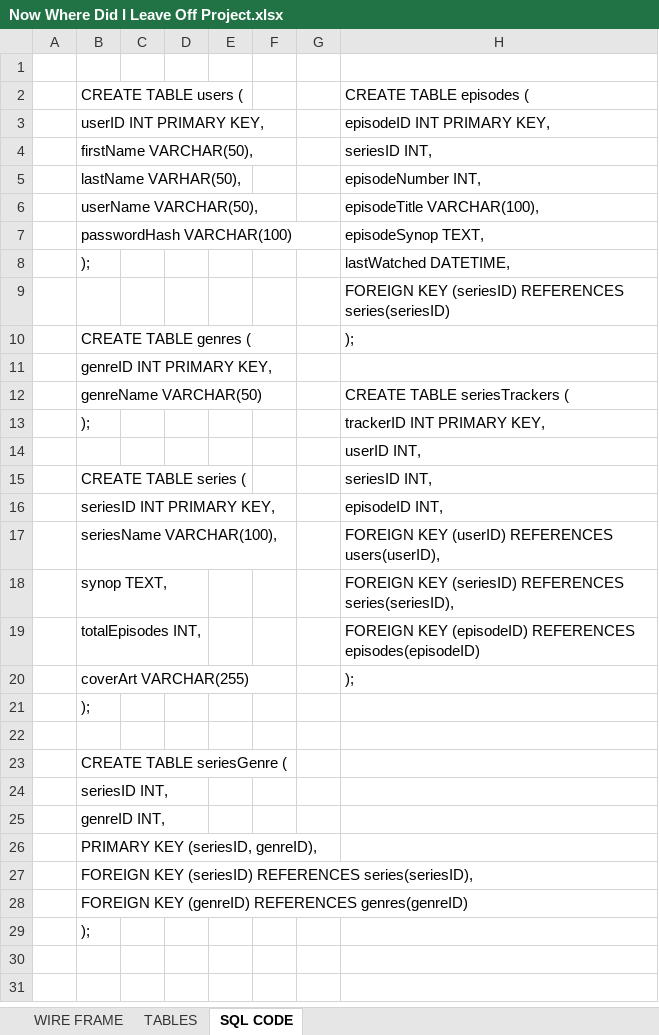
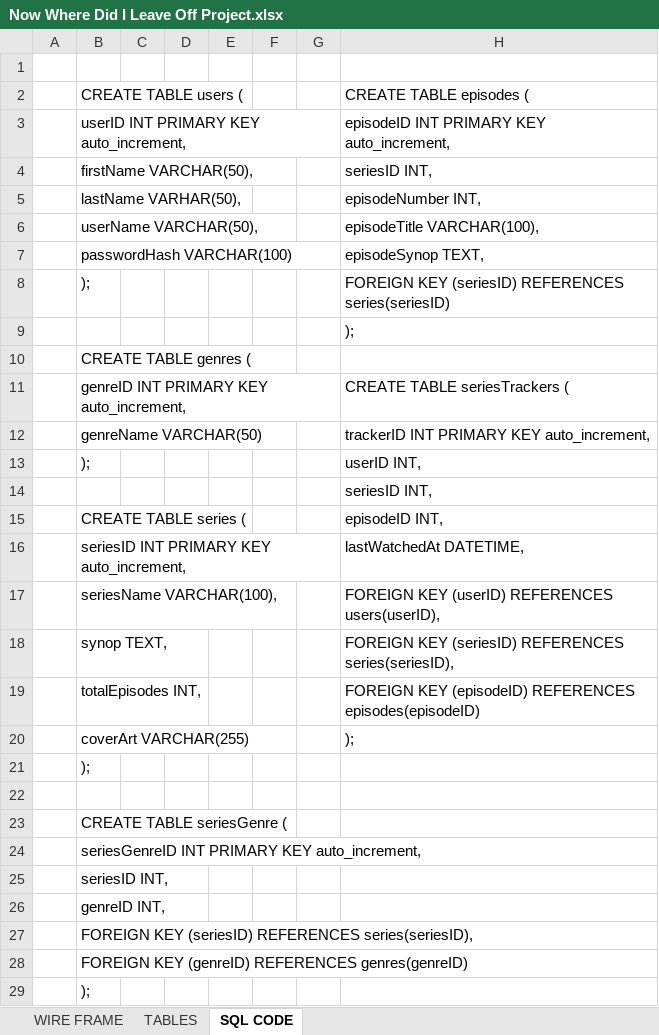
Before and after one commit to flowxyno/school, an Excel workbook: IS330 - Database & Data Analysis/DATABASE/Now Where Did I Leave Off Project.xlsx, sheet SQL CODE, drawn as a sheet; values as stored, in another font and other column widths than the file's, no borders; removed rows and columns are numbered as before the commit, all else as after; the diff names each change by its address in the sheet, - before the commit and + after, or states it on an @@ line.

```diff
--- a/IS330 - Database & Data Analysis/DATABASE/Now Where Did I Leave Off Project.xlsx (sheet SQL CODE)
+++ b/IS330 - Database & Data Analysis/DATABASE/Now Where Did I Leave Off Project.xlsx (sheet SQL CODE)
-row 3:  | userID INT PRIMARY KEY, |  |  |  |  |  | episodeID INT PRIMARY KEY,
+row 3:  | userID INT PRIMARY KEY auto_increment, |  |  |  |  |  | episodeID INT PRIMARY KEY auto_increment,
-H8: lastWatched DATETIME,
+H8: FOREIGN KEY (seriesID) REFERENCES series(seriesID)
-H9: FOREIGN KEY (seriesID) REFERENCES series(seriesID)
+H9: );
-row 10:  | CREATE TABLE genres ( |  |  |  |  |  | );
-B10: genreID INT PRIMARY KEY,
+B10: CREATE TABLE genres (
+row 11:  | genreID INT PRIMARY KEY auto_increment, |  |  |  |  |  | CREATE TABLE seriesTrackers (
-H12: CREATE TABLE seriesTrackers (
+H12: trackerID INT PRIMARY KEY auto_increment,
-H13: trackerID INT PRIMARY KEY,
+H13: userID INT,
-H14: userID INT,
+H14: seriesID INT,
-H15: seriesID INT,
+H15: episodeID INT,
-row 16:  | seriesID INT PRIMARY KEY, |  |  |  |  |  | episodeID INT,
+row 16:  | seriesID INT PRIMARY KEY auto_increment, |  |  |  |  |  | lastWatchedAt DATETIME,
+row 24:  | seriesGenreID INT PRIMARY KEY auto_increment,
-row 26:  | PRIMARY KEY (seriesID, genreID),
```
Also changed, not shown: sheet TABLES, 1 other file.
